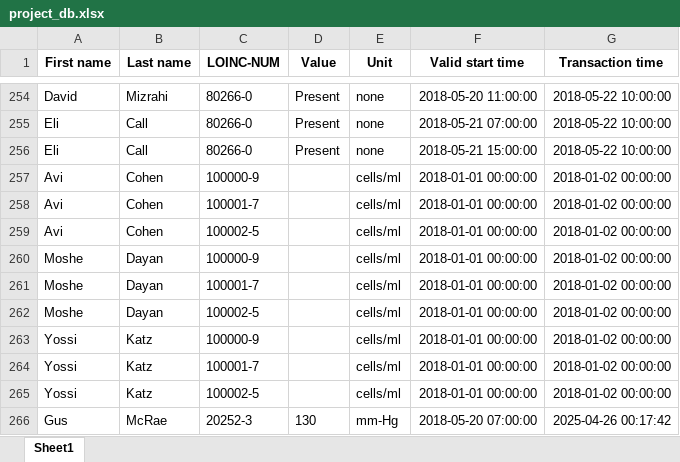
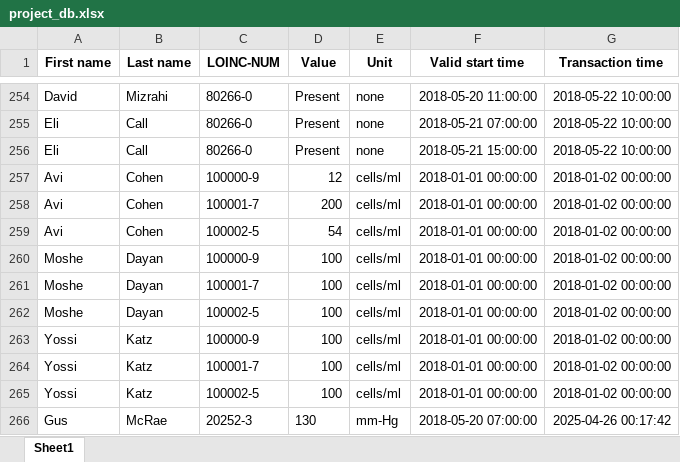
Before and after one commit to NevoLevi/mini-project-cdss, an Excel workbook: project_db.xlsx, sheet Sheet1, drawn as a sheet; only a part is shown, gaps mark what is left out; values as stored, in another font and other column widths than the file's, no borders; the diff names each change by its address in the sheet, - before the commit and + after, or states it on an @@ line.

Commit message:
fix bugs

```diff
--- a/project_db.xlsx (sheet Sheet1)
+++ b/project_db.xlsx (sheet Sheet1)
-D257 (Value): (empty)
+D257 (Value): 12
-D258 (Value): (empty)
+D258 (Value): 200
-D259 (Value): (empty)
+D259 (Value): 54
-D260:D265 (Value): (empty)
+D260:D265 (Value): 100
```
